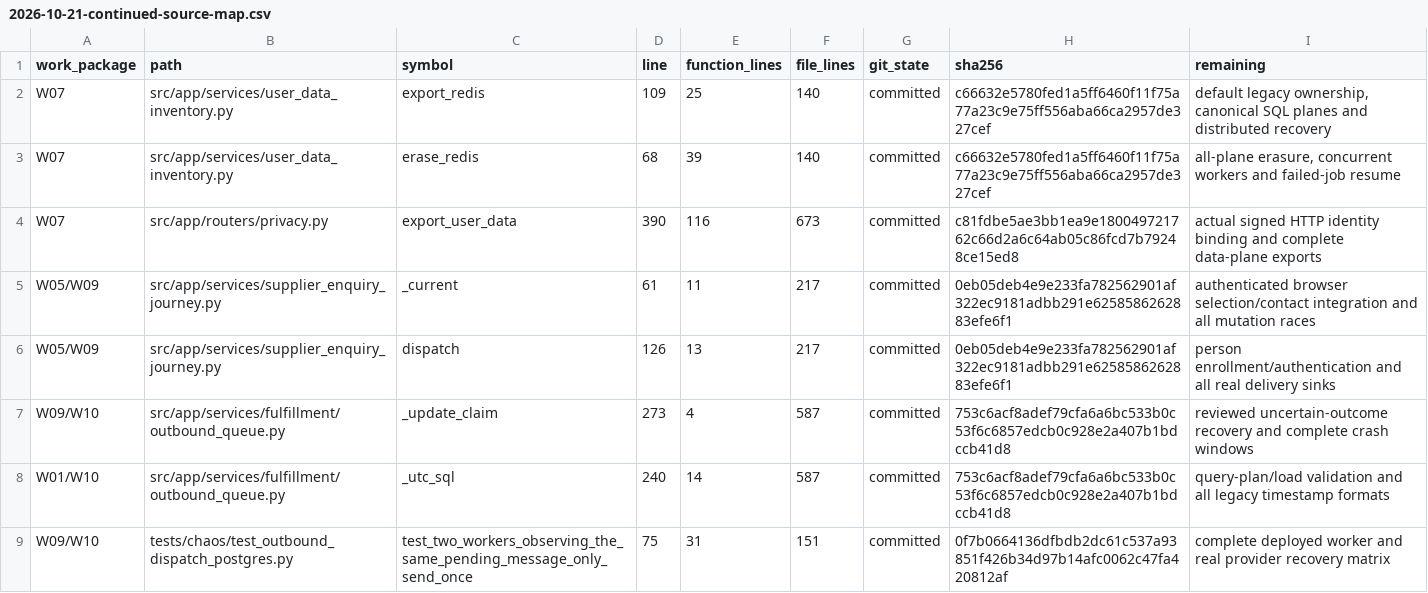
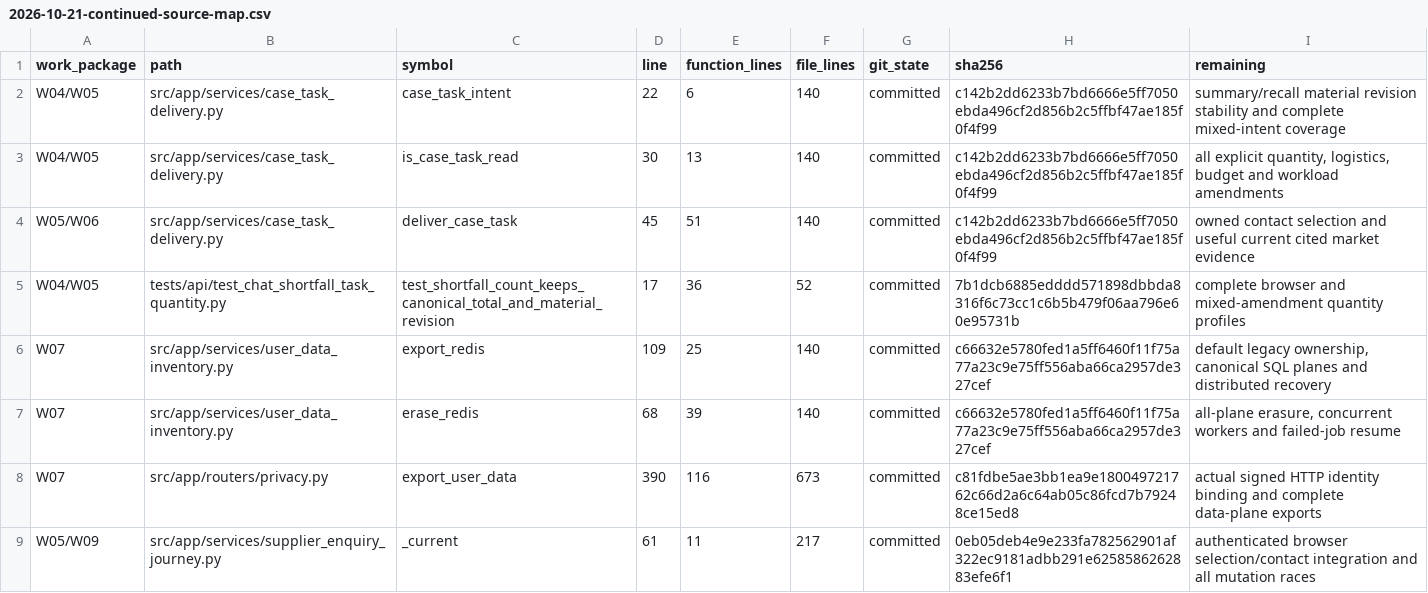
Before and after one commit to lkjalop/ShopSquire, a CSV file: docs/audits/2026-10-21-continued-source-map.csv, drawn as a sheet; only a part is shown; the shorter side is filled out with more unchanged rows.

Commit message:
Record named-shortfall retention and separate live discovery from source and market completion

```diff
--- a/docs/audits/2026-10-21-continued-source-map.csv
+++ b/docs/audits/2026-10-21-continued-source-map.csv
@@ -1,2 +1,6 @@
 work_package,path,symbol,line,function_lines,file_lines,git_state,sha256,remaining
+W04/W05,src/app/services/case_task_delivery.py,case_task_intent,22,6,140,committed,c142b2dd6233b7bd6666e5ff7050ebda496cf2d856b2c5ffbf47ae185f0f4f99,summary/recall material revision stability and complete mixed-intent coverage
+W04/W05,src/app/services/case_task_delivery.py,is_case_task_read,30,13,140,committed,c142b2dd6233b7bd6666e5ff7050ebda496cf2d856b2c5ffbf47ae185f0f4f99,"all explicit quantity, logistics, budget and workload amendments"
+W05/W06,src/app/services/case_task_delivery.py,deliver_case_task,45,51,140,committed,c142b2dd6233b7bd6666e5ff7050ebda496cf2d856b2c5ffbf47ae185f0f4f99,owned contact selection and useful current cited market evidence
+W04/W05,tests/api/test_chat_shortfall_task_quantity.py,test_shortfall_count_keeps_canonical_total_and_material_revision,17,36,52,committed,7b1dcb6885edddd571898dbbda8316f6c73cc1c6b5b479f06aa796e60e95731b,complete browser and mixed-amendment quantity profiles
 W07,src/app/services/user_data_inventory.py,export_redis,109,25,140,committed,c66632e5780fed1a5ff6460f11f75a77a23c9e75ff556aba66ca2957de327cef,"default legacy ownership, canonical SQL planes and distributed recovery"
```
Also changed, not shown: docs/audits/2026-10-21-continued-file-inventory.csv, 2 other files.
